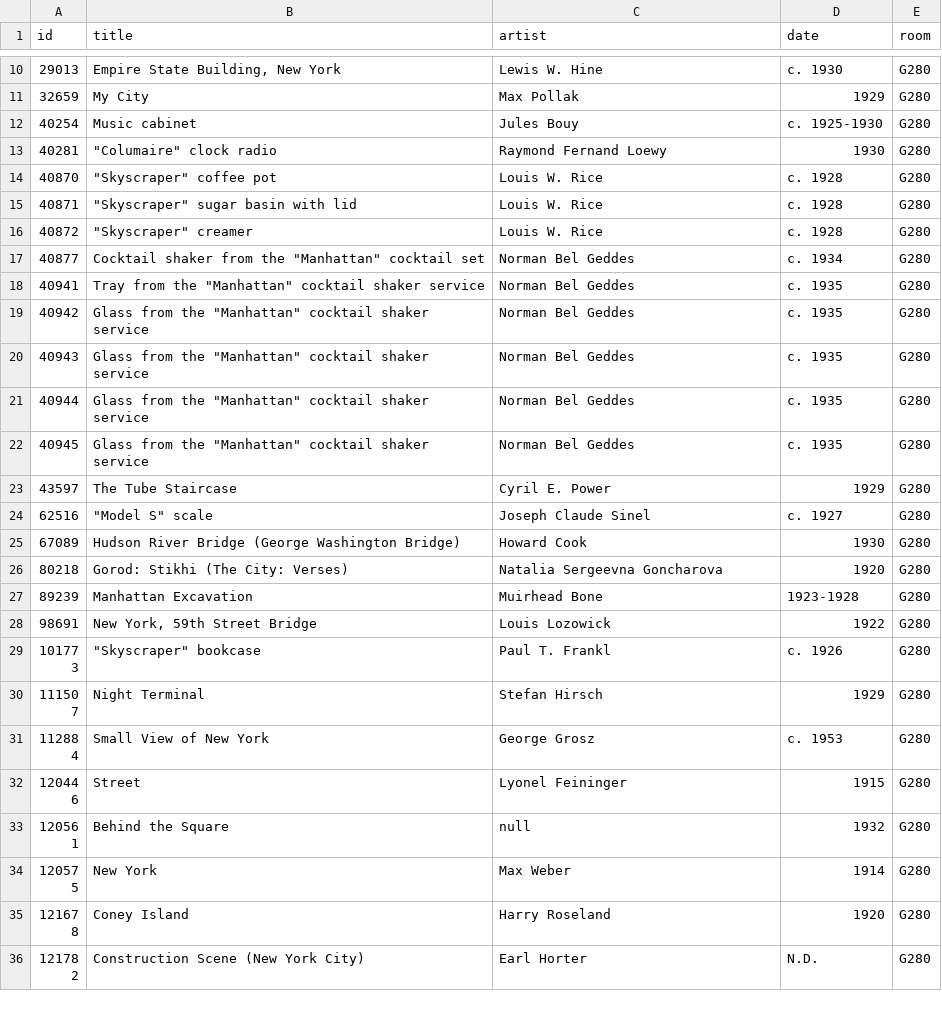
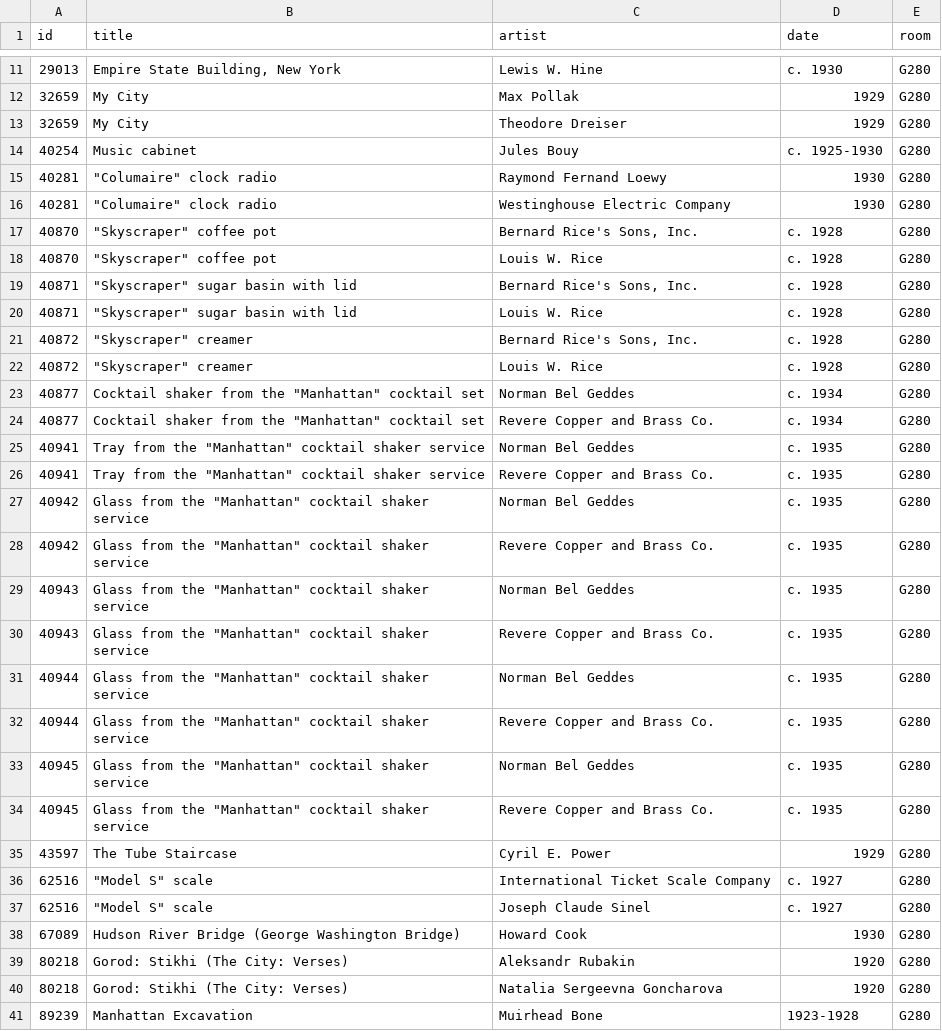
Before and after one commit to miabot/galleries.csv, a CSV file: galleries/280.csv, drawn as a sheet; only a part is shown, gaps mark what is left out; the shorter side is filled out with more unchanged rows; the diff covers the shown part only; the diff names each change by its address in the sheet, - before the commit and + after, or states it on an @@ line.

```diff
--- a/galleries/280.csv
+++ b/galleries/280.csv
+row 13: 32659 | My City | Theodore Dreiser | 1929 | G280
+row 16: 40281 | "Columaire" clock radio | Westinghouse Electric Company | 1930 | G280
+row 17: 40870 | "Skyscraper" coffee pot | Bernard Rice's Sons, Inc. | c. 1928 | G280
+row 19: 40871 | "Skyscraper" sugar basin with lid | Bernard Rice's Sons, Inc. | c. 1928 | G280
+row 21: 40872 | "Skyscraper" creamer | Bernard Rice's Sons, Inc. | c. 1928 | G280
+row 24: 40877 | Cocktail shaker from the "Manhattan" cocktail set | Revere Copper and Brass Co. | c. 1934 | G280
+row 26: 40941 | Tray from the "Manhattan" cocktail shaker service | Revere Copper and Brass Co. | c. 1935 | G280
+row 28: 40942 | Glass from the "Manhattan" cocktail shaker service | Revere Copper and Brass Co. | c. 1935 | G280
+row 30: 40943 | Glass from the "Manhattan" cocktail shaker service | Revere Copper and Brass Co. | c. 1935 | G280
+row 32: 40944 | Glass from the "Manhattan" cocktail shaker service | Revere Copper and Brass Co. | c. 1935 | G280
+row 34: 40945 | Glass from the "Manhattan" cocktail shaker service | Revere Copper and Brass Co. | c. 1935 | G280
+row 36: 62516 | "Model S" scale | International Ticket Scale Company | c. 1927 | G280
+row 39: 80218 | Gorod: Stikhi (The City: Verses) | Aleksandr Rubakin | 1920 | G280
```
Also changed, not shown: 2 added rows elsewhere in this file, galleries/281.csv, galleries/310.csv, 48 other files.
